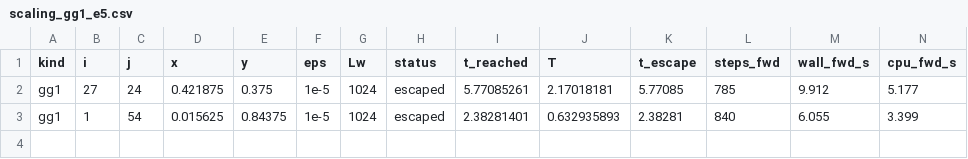
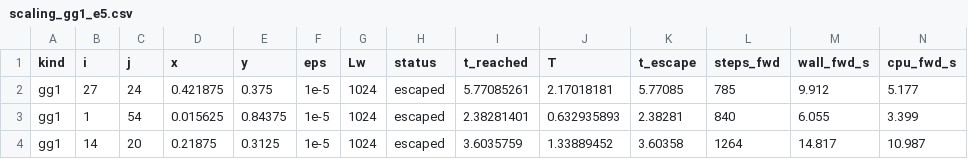
Before and after one commit to Ma1achy/Principia, a CSV file: docs/incoming/2026-10-28_rq598_data/brutus_run_here/gg1/scaling_gg1_e5.csv, drawn as a sheet; only a part is shown; rows hold the shown columns only; the diff names each change by its address in the sheet, - before the commit and + after, or states it on an @@ line.

```diff
--- a/docs/incoming/2026-10-28_rq598_data/brutus_run_here/gg1/scaling_gg1_e5.csv
+++ b/docs/incoming/2026-10-28_rq598_data/brutus_run_here/gg1/scaling_gg1_e5.csv
+row 4: gg1 | 14 | 20 | 0.21875 | 0.3125 | 1e-5 | 1024 | escaped | 3.6035759 | 1.33889452 | 3.60358 | 1264 | 14.817 | 10.987
```
Also changed, not shown: docs/incoming/2026-10-28_rq598_data/brutus_run_here/gg1/pilot_eps1e-6_Lw1024.csv, docs/incoming/2026-10-28_rq598_data/brutus_run_here/gg1/scaling_gg1_e4.csv, 20 other files.
